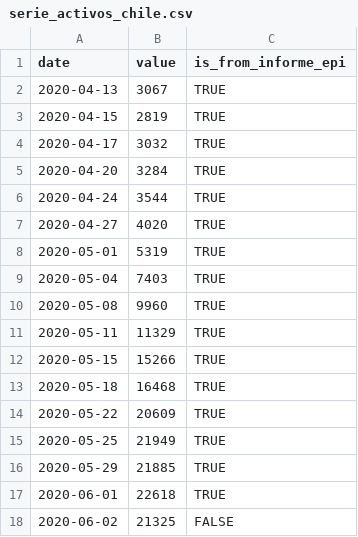
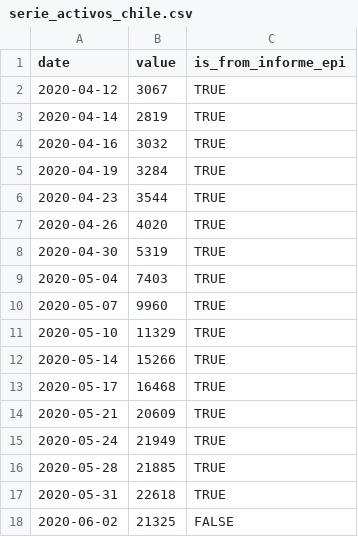
Before and after one commit to javierlopeza/datos-coronavirus-chile, a CSV file: raw_data/chile/serie_activos_chile.csv, drawn as a sheet.

Commit message:
feat(data): correct activos dates

```diff
--- a/raw_data/chile/serie_activos_chile.csv
+++ b/raw_data/chile/serie_activos_chile.csv
@@ -1,18 +1,18 @@
 date,value,is_from_informe_epi
-2020-04-13,3067,TRUE
-2020-04-15,2819,TRUE
-2020-04-17,3032,TRUE
-2020-04-20,3284,TRUE
-2020-04-24,3544,TRUE
-2020-04-27,4020,TRUE
-2020-05-01,5319,TRUE
+2020-04-12,3067,TRUE
+2020-04-14,2819,TRUE
+2020-04-16,3032,TRUE
+2020-04-19,3284,TRUE
+2020-04-23,3544,TRUE
+2020-04-26,4020,TRUE
+2020-04-30,5319,TRUE
 2020-05-04,7403,TRUE
-2020-05-08,9960,TRUE
-2020-05-11,11329,TRUE
-2020-05-15,15266,TRUE
-2020-05-18,16468,TRUE
-2020-05-22,20609,TRUE
-2020-05-25,21949,TRUE
-2020-05-29,21885,TRUE
-2020-06-01,22618,TRUE
+2020-05-07,9960,TRUE
+2020-05-10,11329,TRUE
+2020-05-14,15266,TRUE
+2020-05-17,16468,TRUE
+2020-05-21,20609,TRUE
+2020-05-24,21949,TRUE
+2020-05-28,21885,TRUE
+2020-05-31,22618,TRUE
 2020-06-02,21325,FALSE
```
Also changed, not shown: raw_data/comunas/series_activos_comunas.csv, raw_data/regiones/series_activos_regiones.csv.
